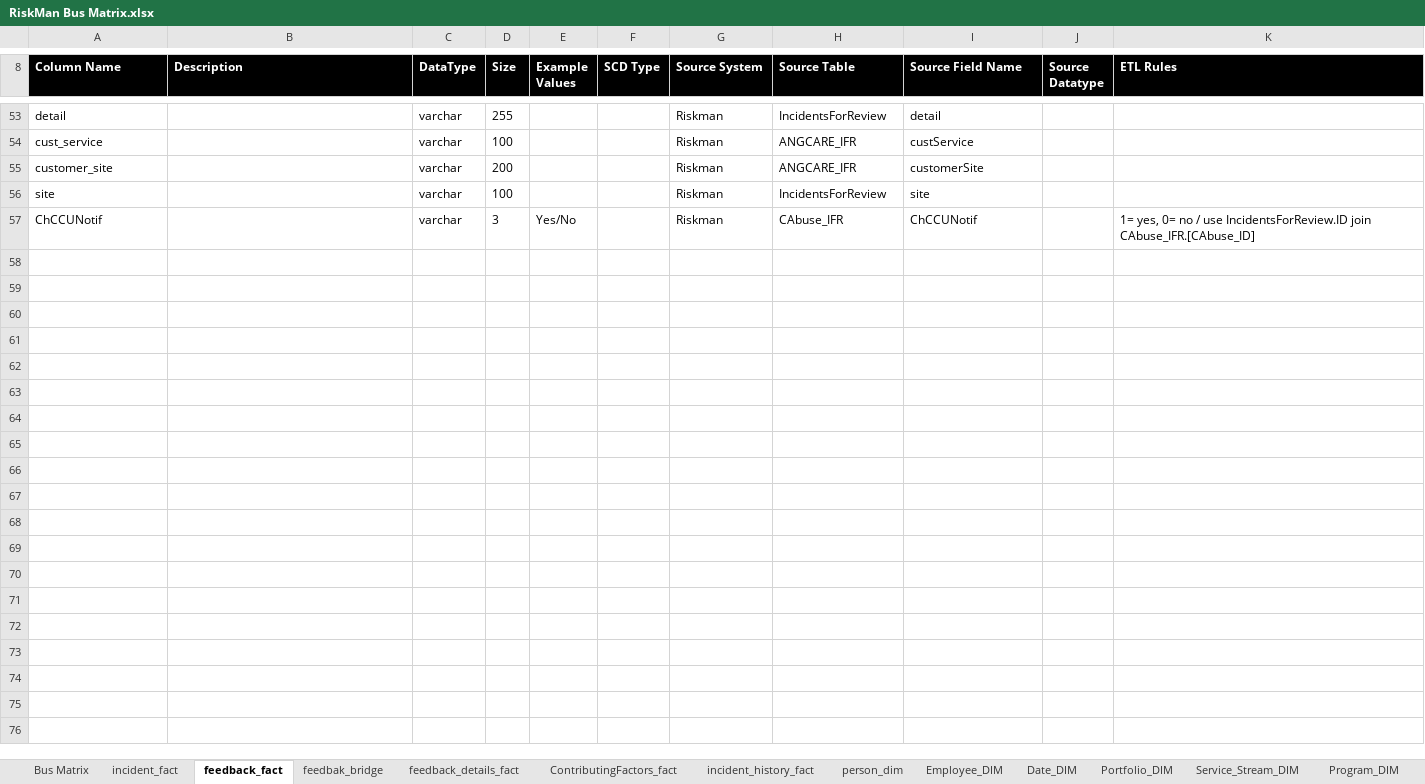
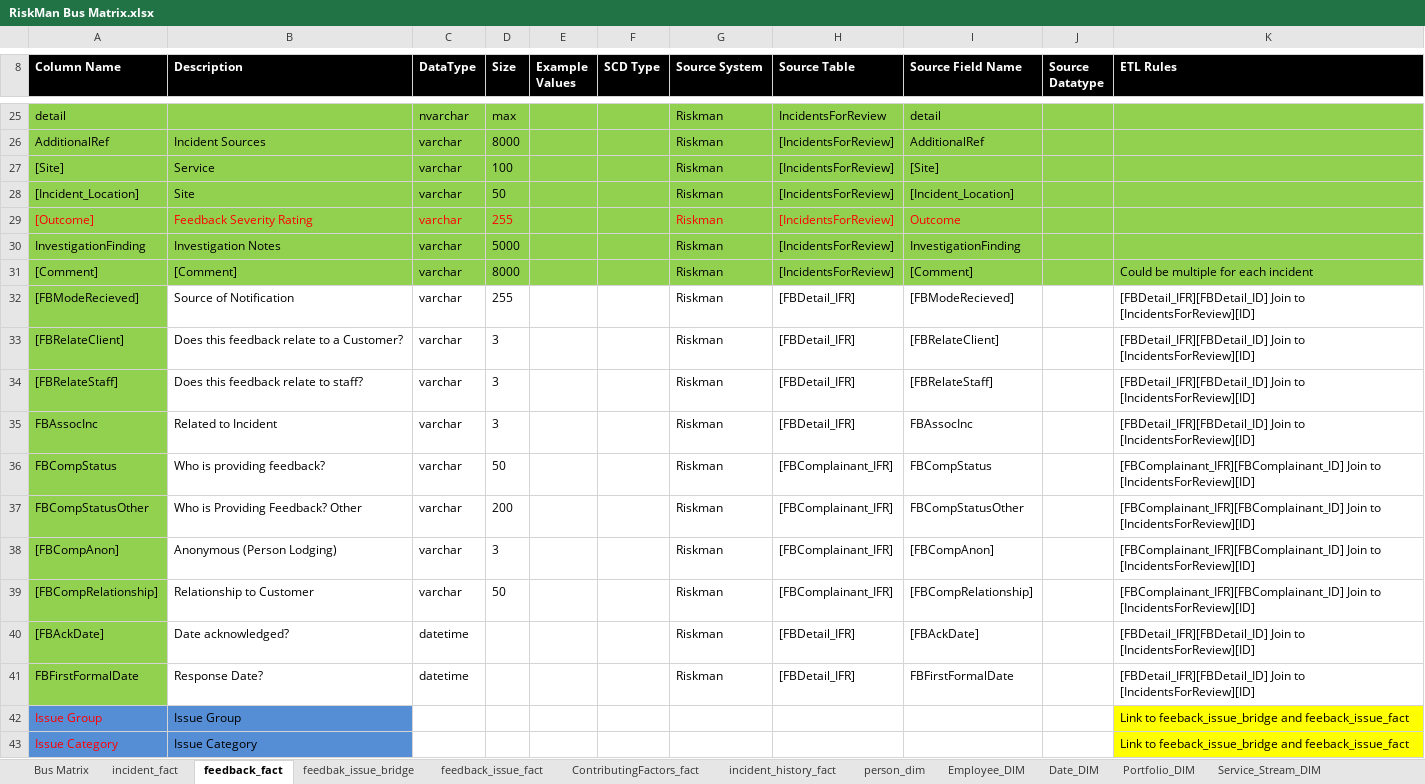
Before and after one commit to anglicaresa/ReportingWarehouse, an Excel workbook: Matrix_Bus/RiskMan Bus Matrix.xlsx, sheet feedback_fact, drawn as a sheet; only a part is shown, gaps mark what is left out; values as stored, in another font and other column widths than the file's, no borders; removed rows and columns are numbered as before the commit, all else as after; the diff covers the shown part only; the diff names each change by its address in the sheet, - before the commit and + after, or states it on an @@ line.

Commit message:
update etl and matrix bus for feedbak module in riskman data mart.

```diff
--- a/Matrix_Bus/RiskMan Bus Matrix.xlsx (sheet feedback_fact)
+++ b/Matrix_Bus/RiskMan Bus Matrix.xlsx (sheet feedback_fact)
-sheet tab: feedbak_bridge
+sheet tab: feedbak_issue_bridge
-sheet tab: feedback_details_fact
+sheet tab: feedback_issue_fact
-A25:K25 fill: none
+A25:K25 fill: #92D050
-C25 (DataType): varchar
+C25 (DataType): nvarchar
-D25 (Size): 255
+D25 (Size): max
-row 54: cust_service |  | varchar | 100 |  |  | Riskman | ANGCARE_IFR | custService
-row 55: customer_site |  | varchar | 200 |  |  | Riskman | ANGCARE_IFR | customerSite
+row 26: AdditionalRef | Incident Sources | varchar | 8000 |  |  | Riskman | [IncidentsForReview] | AdditionalRef
-A27 (Column Name): site
+A27 (Column Name): [Site]
-A27:K27 fill: none
+A27:K27 fill: #92D050
-B27 (Description): (empty)
+B27 (Description): Service
-H27 (Source Table): IncidentsForReview
+H27 (Source Table): [IncidentsForReview]
-I27 (Source Field Name): site
+I27 (Source Field Name): [Site]
-row 57: ChCCUNotif |  | varchar | 3 | Yes/No |  | Riskman | CAbuse_IFR | ChCCUNotif |  | 1= yes, 0= no / use IncidentsForReview.ID join CAbuse_IFR.[CAbuse_ID]
+row 28: [Incident_Location] | Site | varchar | 50 |  |  | Riskman | [IncidentsForReview] | [Incident_Location]
+row 29: [Outcome] | Feedback Severity Rating | varchar | 255 |  |  | Riskman | [IncidentsForReview] | Outcome
+row 30: InvestigationFinding | Investigation Notes | varchar | 5000 |  |  | Riskman | [IncidentsForReview] | InvestigationFinding
+row 31: [Comment] | [Comment] | varchar | 8000 |  |  | Riskman | [IncidentsForReview] | [Comment] |  | Could be multiple for each incident
+row 32: [FBModeRecieved] | Source of Notification | varchar | 255 |  |  | Riskman | [FBDetail_IFR] | [FBModeRecieved] |  | [FBDetail_IFR][FBDetail_ID] Join to [IncidentsForReview][ID]
+row 33: [FBRelateClient] | Does this feedback relate to a Customer? | varchar | 3 |  |  | Riskman | [FBDetail_IFR] | [FBRelateClient] |  | [FBDetail_IFR][FBDetail_ID] Join to [IncidentsForReview][ID]
+row 34: [FBRelateStaff] | Does this feedback relate to staff? | varchar | 3 |  |  | Riskman | [FBDetail_IFR] | [FBRelateStaff] |  | [FBDetail_IFR][FBDetail_ID] Join to [IncidentsForReview][ID]
+row 35: FBAssocInc | Related to Incident | varchar | 3 |  |  | Riskman | [FBDetail_IFR] | FBAssocInc |  | [FBDetail_IFR][FBDetail_ID] Join to [IncidentsForReview][ID]
+row 36: FBCompStatus | Who is providing feedback? | varchar | 50 |  |  | Riskman | [FBComplainant_IFR] | FBCompStatus |  | [FBComplainant_IFR][FBComplainant_ID] Join to [IncidentsForReview][ID]
+row 37: FBCompStatusOther | Who is Providing Feedback? Other | varchar | 200 |  |  | Riskman | [FBComplainant_IFR] | FBCompStatusOther |  | [FBComplainant_IFR][FBComplainant_ID] Join to [IncidentsForReview][ID]
+row 38: [FBCompAnon] | Anonymous (Person Lodging) | varchar | 3 |  |  | Riskman | [FBComplainant_IFR] | [FBCompAnon] |  | [FBComplainant_IFR][FBComplainant_ID] Join to [IncidentsForReview][ID]
+row 39: [FBCompRelationship] | Relationship to Customer | varchar | 50 |  |  | Riskman | [FBComplainant_IFR] | [FBCompRelationship] |  | [FBComplainant_IFR][FBComplainant_ID] Join to [IncidentsForReview][ID]
+row 40: [FBAckDate] | Date acknowledged? | datetime |  |  |  | Riskman | [FBDetail_IFR] | [FBAckDate] |  | [FBDetail_IFR][FBDetail_ID] Join to [IncidentsForReview][ID]
+row 41: FBFirstFormalDate | Response Date? | datetime |  |  |  | Riskman | [FBDetail_IFR] | FBFirstFormalDate |  | [FBDetail_IFR][FBDetail_ID] Join to [IncidentsForReview][ID]
+row 42: Issue Group | Issue Group |  |  |  |  |  |  |  |  | Link to feeback_issue_bridge and feeback_issue_fact
+row 43: Issue Category | Issue Category |  |  |  |  |  |  |  |  | Link to feeback_issue_bridge and feeback_issue_fact
```
Also changed, not shown: 8 added rows, 31 removed rows, 5 edited cells and cell formats elsewhere in this sheet, sheet feedbak_issue_bridge, sheet feedback_issue_fact, 1 other file.
